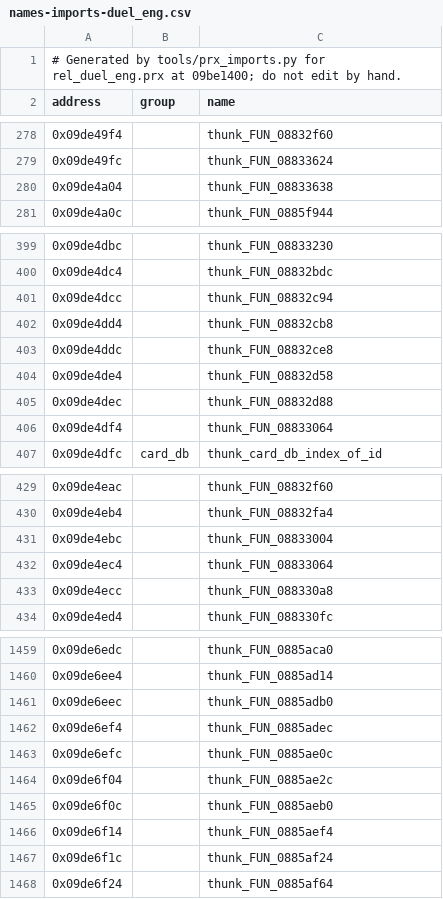
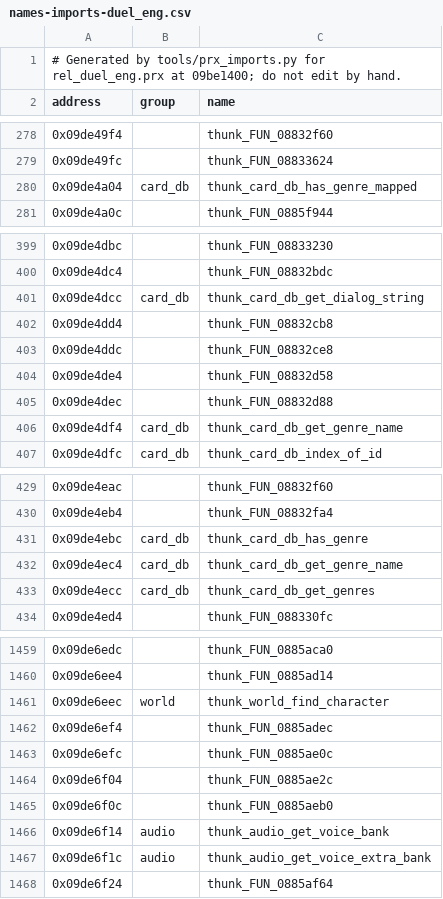
Before and after one commit to Tim-campy/ygo-gx-tagforce3-re, a CSV file: re/names-imports-duel_eng.csv, drawn as a sheet; only a part is shown, gaps mark what is left out; the diff covers the shown part only.

```diff
--- a/re/names-imports-duel_eng.csv
+++ b/re/names-imports-duel_eng.csv
@@ -279,3 +279,3 @@ address,group,name
 0x09de49fc,,thunk_FUN_08833624
-0x09de4a04,,thunk_FUN_08833638
+0x09de4a04,card_db,thunk_card_db_has_genre_mapped
 0x09de4a0c,,thunk_FUN_0885f944
@@ -400,3 +400,3 @@ address,group,name
 0x09de4dc4,,thunk_FUN_08832bdc
-0x09de4dcc,,thunk_FUN_08832c94
+0x09de4dcc,card_db,thunk_card_db_get_dialog_string
 0x09de4dd4,,thunk_FUN_08832cb8
@@ -405,3 +405,3 @@ address,group,name
 0x09de4dec,,thunk_FUN_08832d88
-0x09de4df4,,thunk_FUN_08833064
+0x09de4df4,card_db,thunk_card_db_get_genre_name
 0x09de4dfc,card_db,thunk_card_db_index_of_id
@@ -430,5 +430,5 @@ address,group,name
 0x09de4eb4,,thunk_FUN_08832fa4
-0x09de4ebc,,thunk_FUN_08833004
-0x09de4ec4,,thunk_FUN_08833064
-0x09de4ecc,,thunk_FUN_088330a8
+0x09de4ebc,card_db,thunk_card_db_has_genre
+0x09de4ec4,card_db,thunk_card_db_get_genre_name
+0x09de4ecc,card_db,thunk_card_db_get_genres
 0x09de4ed4,,thunk_FUN_088330fc
@@ -1460,3 +1460,3 @@ address,group,name
 0x09de6ee4,,thunk_FUN_0885ad14
-0x09de6eec,,thunk_FUN_0885adb0
+0x09de6eec,world,thunk_world_find_character
 0x09de6ef4,,thunk_FUN_0885adec
@@ -1465,4 +1465,4 @@ address,group,name
 0x09de6f0c,,thunk_FUN_0885aeb0
-0x09de6f14,,thunk_FUN_0885aef4
-0x09de6f1c,,thunk_FUN_0885af24
+0x09de6f14,audio,thunk_audio_get_voice_bank
+0x09de6f1c,audio,thunk_audio_get_voice_extra_bank
 0x09de6f24,,thunk_FUN_0885af64
```
Also changed, not shown: 8 edited cells elsewhere in this file, re/formats.csv, re/names-imports-duel_draw.csv, 10 other files.
